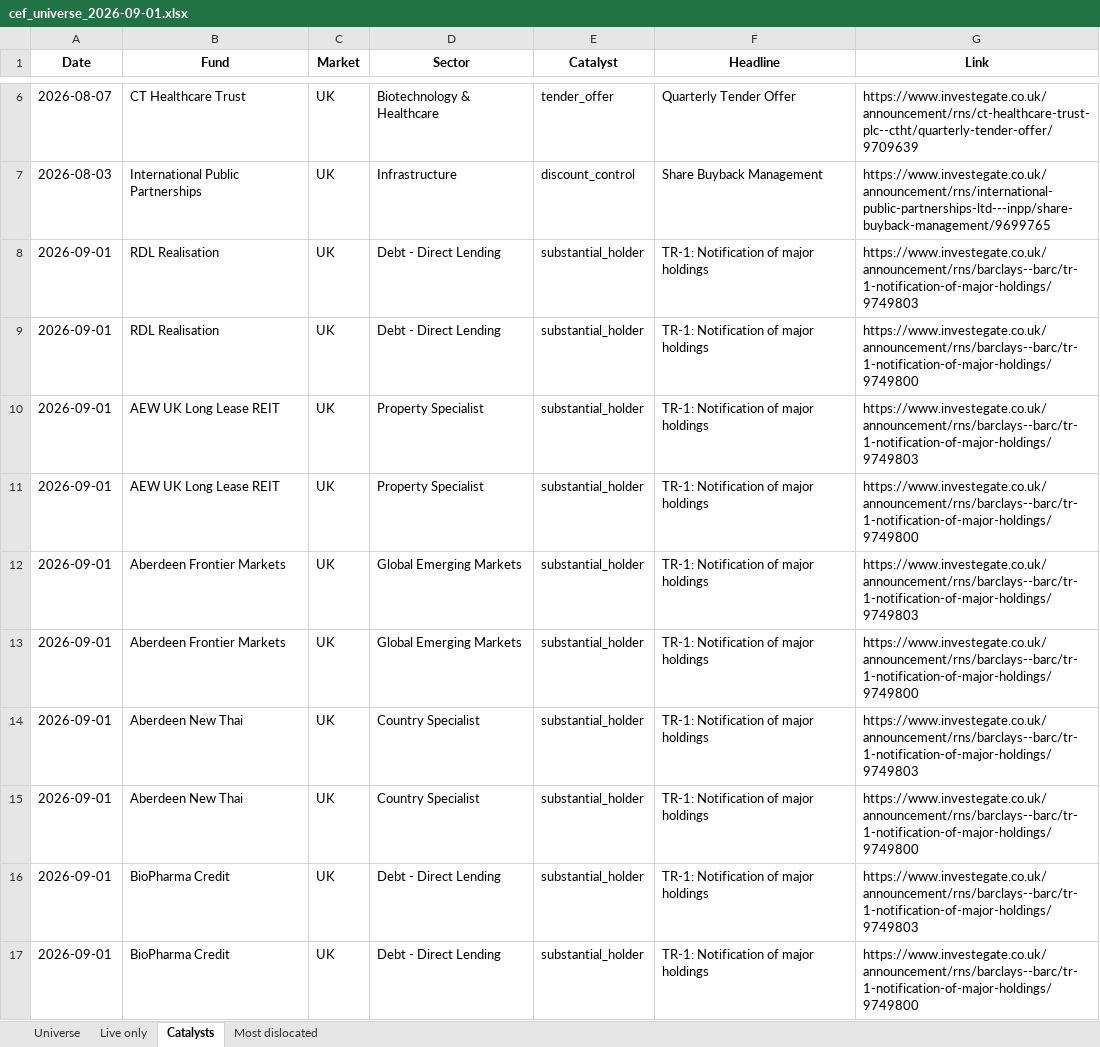
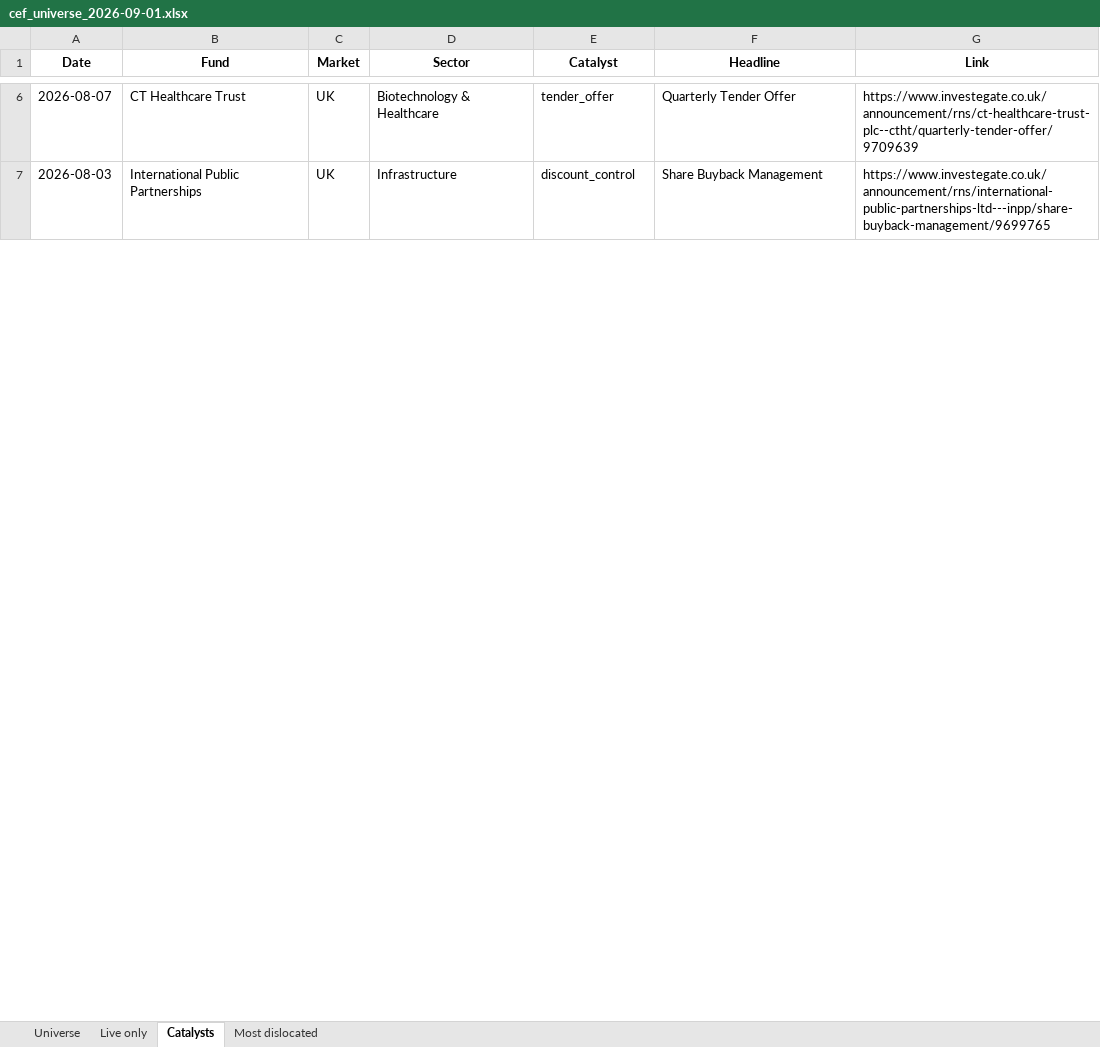
Before and after one commit to hdcapital/cef-research, an Excel workbook: outputs/live/cef_universe_2026-09-01.xlsx, sheet Catalysts, drawn as a sheet; only a part is shown, gaps mark what is left out; values as stored, in another font and other column widths than the file's, no borders; the diff covers the shown part only; the diff names each change by its address in the sheet, - before the commit and + after, or states it on an @@ line.

```diff
--- a/outputs/live/cef_universe_2026-09-01.xlsx (sheet Catalysts)
+++ b/outputs/live/cef_universe_2026-09-01.xlsx (sheet Catalysts)
-row 8: 2026-09-01 | RDL Realisation | UK | Debt - Direct Lending | substantial_holder | TR-1: Notification of major holdings | https://www.investegate.co.uk/announcement/rns/barclays--barc/tr-1-notification-of-major-holdings/9749803
-row 9: 2026-09-01 | RDL Realisation | UK | Debt - Direct Lending | substantial_holder | TR-1: Notification of major holdings | https://www.investegate.co.uk/announcement/rns/barclays--barc/tr-1-notification-of-major-holdings/9749800
-row 10: 2026-09-01 | AEW UK Long Lease REIT | UK | Property Specialist | substantial_holder | TR-1: Notification of major holdings | https://www.investegate.co.uk/announcement/rns/barclays--barc/tr-1-notification-of-major-holdings/9749803
-row 11: 2026-09-01 | AEW UK Long Lease REIT | UK | Property Specialist | substantial_holder | TR-1: Notification of major holdings | https://www.investegate.co.uk/announcement/rns/barclays--barc/tr-1-notification-of-major-holdings/9749800
-row 12: 2026-09-01 | Aberdeen Frontier Markets | UK | Global Emerging Markets | substantial_holder | TR-1: Notification of major holdings | https://www.investegate.co.uk/announcement/rns/barclays--barc/tr-1-notification-of-major-holdings/9749803
-row 13: 2026-09-01 | Aberdeen Frontier Markets | UK | Global Emerging Markets | substantial_holder | TR-1: Notification of major holdings | https://www.investegate.co.uk/announcement/rns/barclays--barc/tr-1-notification-of-major-holdings/9749800
-row 14: 2026-09-01 | Aberdeen New Thai | UK | Country Specialist | substantial_holder | TR-1: Notification of major holdings | https://www.investegate.co.uk/announcement/rns/barclays--barc/tr-1-notification-of-major-holdings/9749803
-row 15: 2026-09-01 | Aberdeen New Thai | UK | Country Specialist | substantial_holder | TR-1: Notification of major holdings | https://www.investegate.co.uk/announcement/rns/barclays--barc/tr-1-notification-of-major-holdings/9749800
-row 16: 2026-09-01 | BioPharma Credit | UK | Debt - Direct Lending | substantial_holder | TR-1: Notification of major holdings | https://www.investegate.co.uk/announcement/rns/barclays--barc/tr-1-notification-of-major-holdings/9749803
-row 17: 2026-09-01 | BioPharma Credit | UK | Debt - Direct Lending | substantial_holder | TR-1: Notification of major holdings | https://www.investegate.co.uk/announcement/rns/barclays--barc/tr-1-notification-of-major-holdings/9749800
```
Also changed, not shown: 80 removed rows elsewhere in this sheet, sheet Universe, sheet Live only, sheet Most dislocated, 16 other files.
